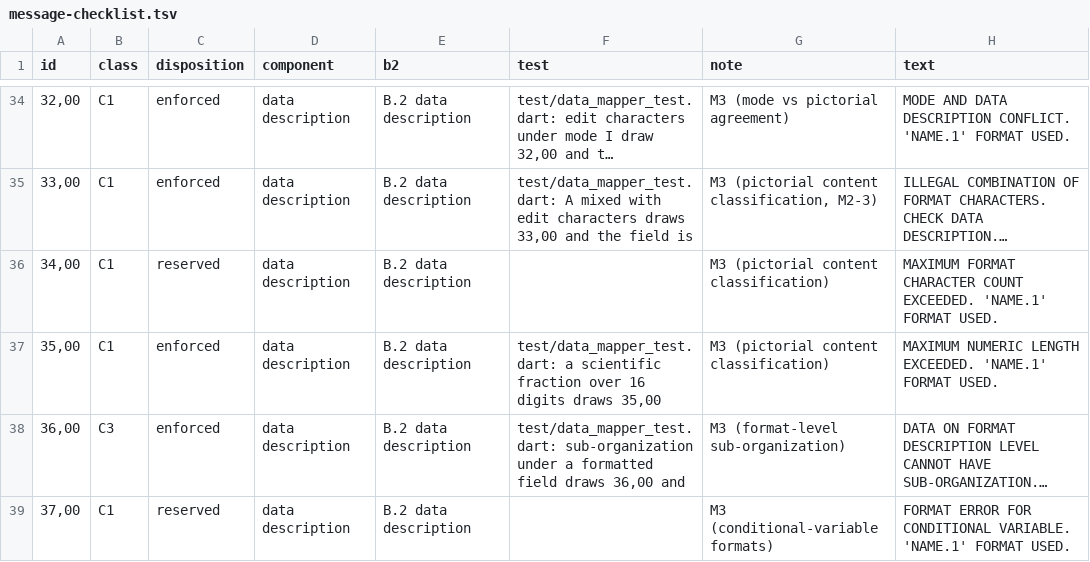
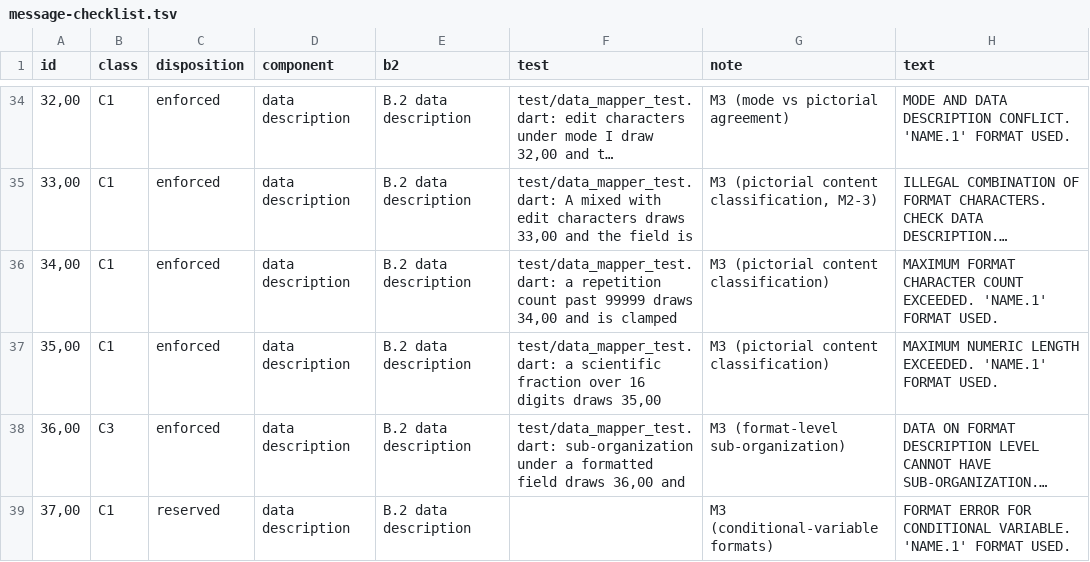
Before and after one commit to Screendead/comtran-compiler, a TSV file: docs/design/message-checklist.tsv, drawn as a sheet; only a part is shown, gaps mark what is left out; long unchanged cells end in …; the diff names each change by its address in the sheet, - before the commit and + after, or states it on an @@ line.

Commit message:
Repair the audit findings on the data mapper

```diff
--- a/docs/design/message-checklist.tsv
+++ b/docs/design/message-checklist.tsv
-C36 (disposition): reserved
+C36 (disposition): enforced
-F36 (test): (empty)
+F36 (test): test/data_mapper_test.dart: a repetition count past 99999 draws 34,00 and is clamped
```
Also changed, not shown: 13 other files.
